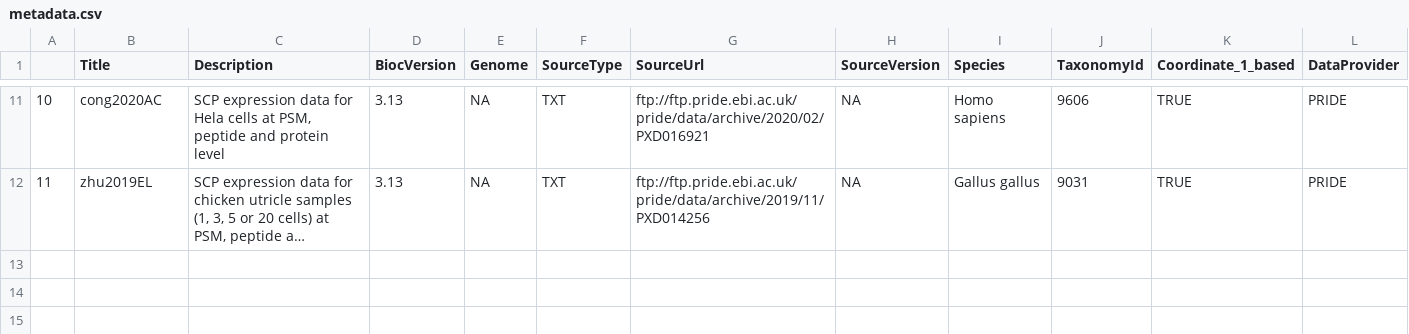
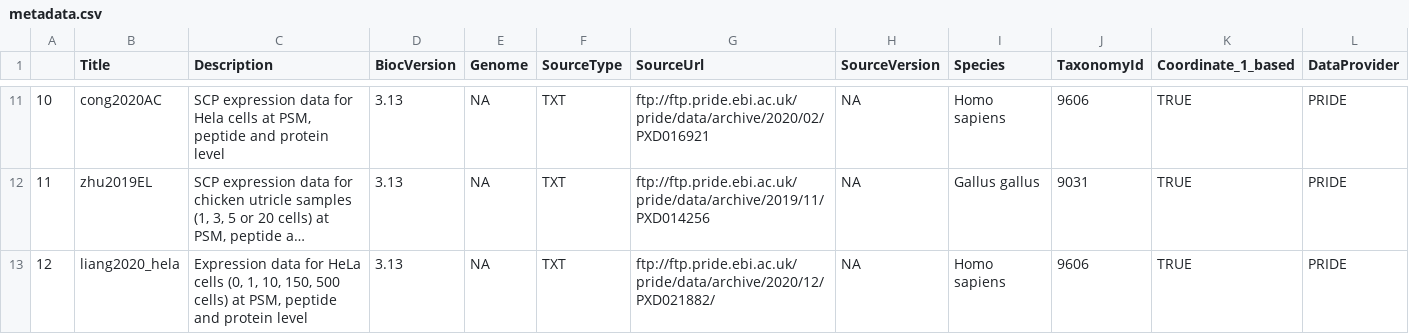
Before and after one commit to UCLouvain-CBIO/scpdata, a CSV file: inst/extdata/metadata.csv, drawn as a sheet; only a part is shown, gaps mark what is left out; long unchanged cells end in …; rows hold the shown columns only; the diff names each change by its address in the sheet, - before the commit and + after, or states it on an @@ line.

Commit message:
Added liang2020_hela data and made small updates

```diff
--- a/inst/extdata/metadata.csv
+++ b/inst/extdata/metadata.csv
+row 13: 12 | liang2020_hela | Expression data for HeLa cells (0, 1, 10, 150, 500 cells) at PSM, peptide and protein level | 3.13 | NA | TXT | ftp://ftp.pride.ebi.ac.uk/pride/data/archive/2020/12/PXD021882/ | NA | Homo sapiens | 9606 | TRUE | PRIDE
```
Also changed, not shown: 6 other files.
